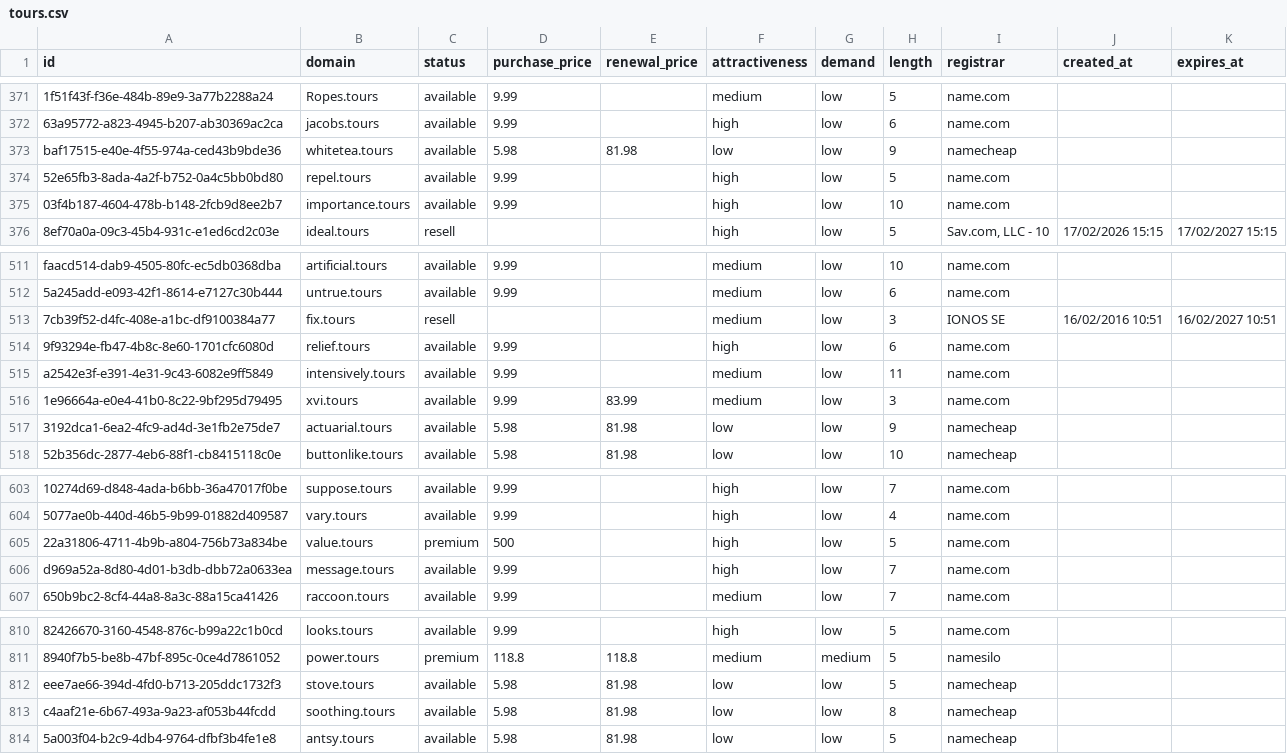
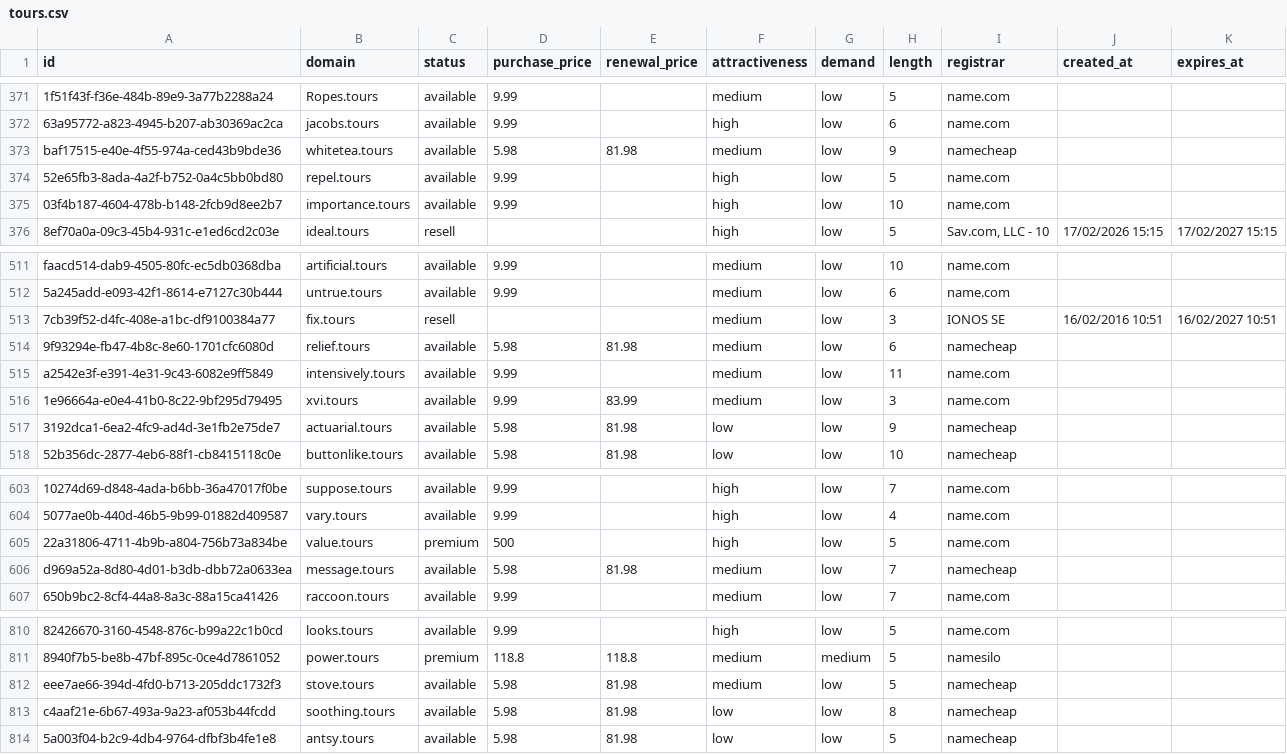
Before and after one commit to UniqueDomains/tours-oneword-domains, a CSV file: tours.csv, drawn as a sheet; only a part is shown, gaps mark what is left out; the diff names each change by its address in the sheet, - before the commit and + after, or states it on an @@ line.

Commit message:
Domains update

```diff
--- a/tours.csv
+++ b/tours.csv
-F373 (attractiveness): low
+F373 (attractiveness): medium
-D514 (purchase_price): 9.99
+D514 (purchase_price): 5.98
-E514 (renewal_price): (empty)
+E514 (renewal_price): 81.98
-F514 (attractiveness): high
+F514 (attractiveness): medium
-I514 (registrar): name.com
+I514 (registrar): namecheap
-D606 (purchase_price): 9.99
+D606 (purchase_price): 5.98
-E606 (renewal_price): (empty)
+E606 (renewal_price): 81.98
-F606 (attractiveness): high
+F606 (attractiveness): medium
-I606 (registrar): name.com
+I606 (registrar): namecheap
-F812 (attractiveness): low
+F812 (attractiveness): medium
```
Also changed, not shown: 4 other files.
